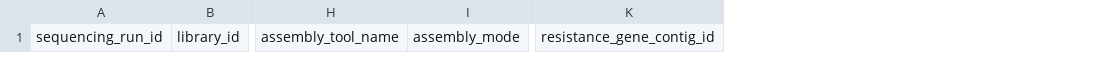
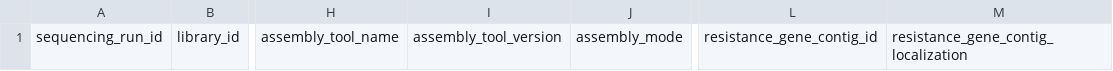
Before and after one commit to BCCDC-PHL/cpo-results-collector, a TSV file: plasmid_header.tsv, drawn as a sheet; only a part is shown, gaps mark what is left out; the diff names each change by its address in the sheet, - before the commit and + after, or states it on an @@ line.

```diff
--- a/plasmid_header.tsv
+++ b/plasmid_header.tsv
+column I, row 1: assembly_tool_version
+column M, row 1: resistance_gene_contig_localization
```
Also changed, not shown: core_header.tsv, 1 other file.
